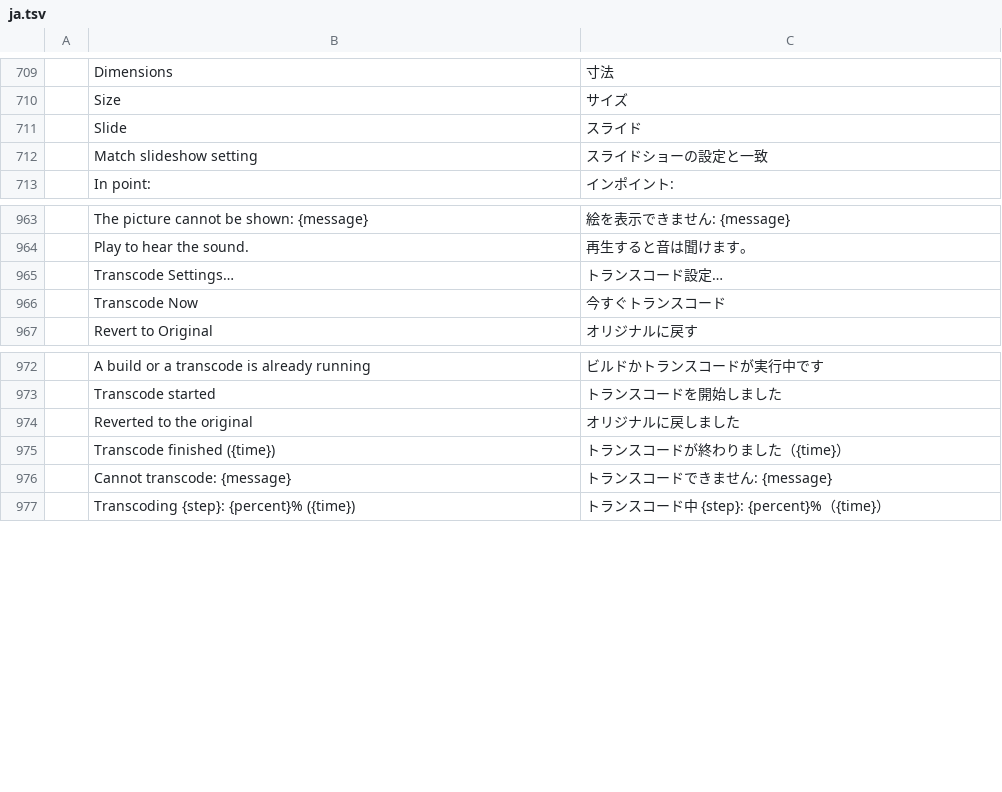
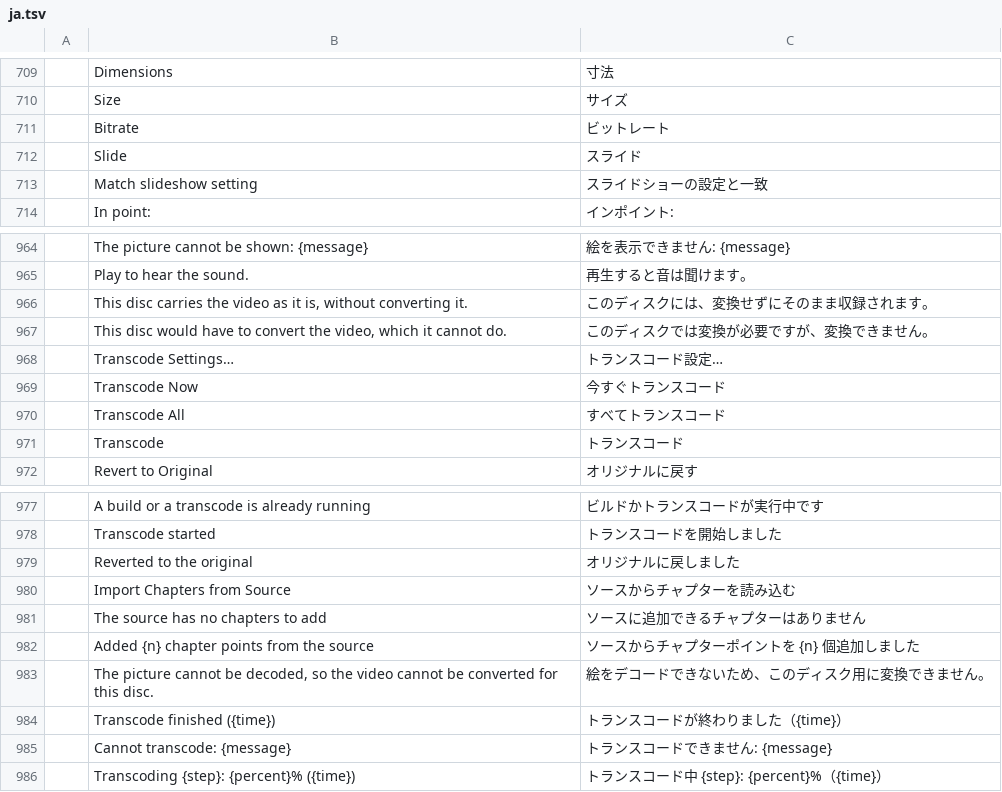
Before and after one commit to mOqOm/DiscCraft, a TSV file: crates/ui-egui/src/i18n/ja.tsv, drawn as a sheet; only a part is shown, gaps mark what is left out; the diff names each change by its address in the sheet, - before the commit and + after, or states it on an @@ line.

Commit message:
DiscCraft の更新（2026-11-18 その 2）

```diff
--- a/crates/ui-egui/src/i18n/ja.tsv
+++ b/crates/ui-egui/src/i18n/ja.tsv
+row 711:  | Bitrate | ビットレート
+row 966:  | This disc carries the video as it is, without converting it. | このディスクには、変換せずにそのまま収録されます。
+row 967:  | This disc would have to convert the video, which it cannot do. | このディスクでは変換が必要ですが、変換できません。
+row 970:  | Transcode All | すべてトランスコード
+row 971:  | Transcode | トランスコード
+row 980:  | Import Chapters from Source | ソースからチャプターを読み込む
+row 981:  | The source has no chapters to add | ソースに追加できるチャプターはありません
+row 982:  | Added {n} chapter points from the source | ソースからチャプターポイントを {n} 個追加しました
+row 983:  | The picture cannot be decoded, so the video cannot be converted for this disc. | 絵をデコードできないため、このディスク用に変換できません。
```
Also changed, not shown: 24 other files.
